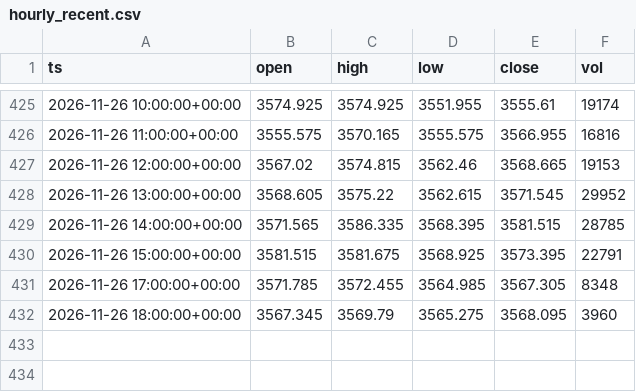
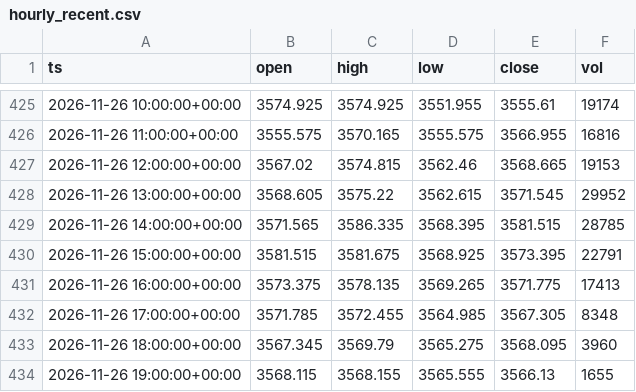
Before and after one commit to doudemoee111-sys/todoapp_1, a CSV file: tools/xauusd-range/data_archive/hourly_recent.csv, drawn as a sheet; only a part is shown, gaps mark what is left out; the diff names each change by its address in the sheet, - before the commit and + after, or states it on an @@ line.

```diff
--- a/tools/xauusd-range/data_archive/hourly_recent.csv
+++ b/tools/xauusd-range/data_archive/hourly_recent.csv
+row 431: 2026-11-26 16:00:00+00:00 | 3573.375 | 3578.135 | 3569.265 | 3571.775 | 17413
+row 434: 2026-11-26 19:00:00+00:00 | 3568.115 | 3568.155 | 3565.555 | 3566.13 | 1655
```
Also changed, not shown: 1 other file.
